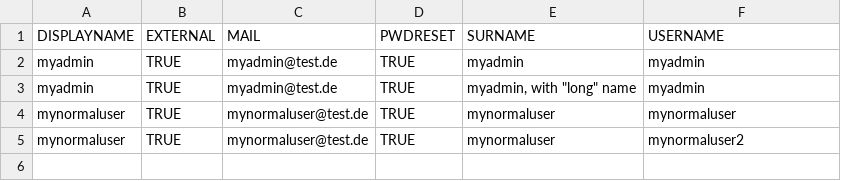
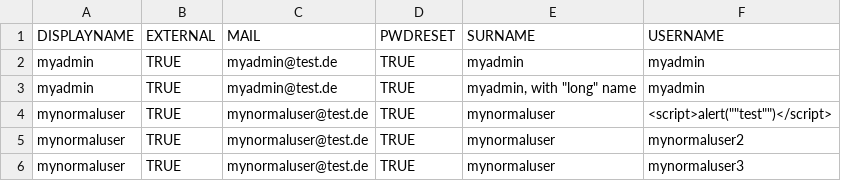
Before and after one commit to cloudogu/usermgt, a CSV file: docs/development/example-users.csv, drawn as a sheet.

```diff
--- a/docs/development/example-users.csv
+++ b/docs/development/example-users.csv
@@ -3,3 +3,4 @@ myadmin,TRUE,myadmin@test.de,TRUE,myadmin,myadmin
 myadmin,TRUE,myadmin@test.de,TRUE,"myadmin, with ""long"" name",myadmin
-mynormaluser,TRUE,mynormaluser@test.de,TRUE,mynormaluser,mynormaluser
+mynormaluser,TRUE,mynormaluser@test.de,TRUE,mynormaluser,<script>alert(""test"")</script>
 mynormaluser,TRUE,mynormaluser@test.de,TRUE,mynormaluser,mynormaluser2
+mynormaluser,TRUE,mynormaluser@test.de,TRUE,mynormaluser,mynormaluser3
```
Also changed, not shown: 3 other files.
